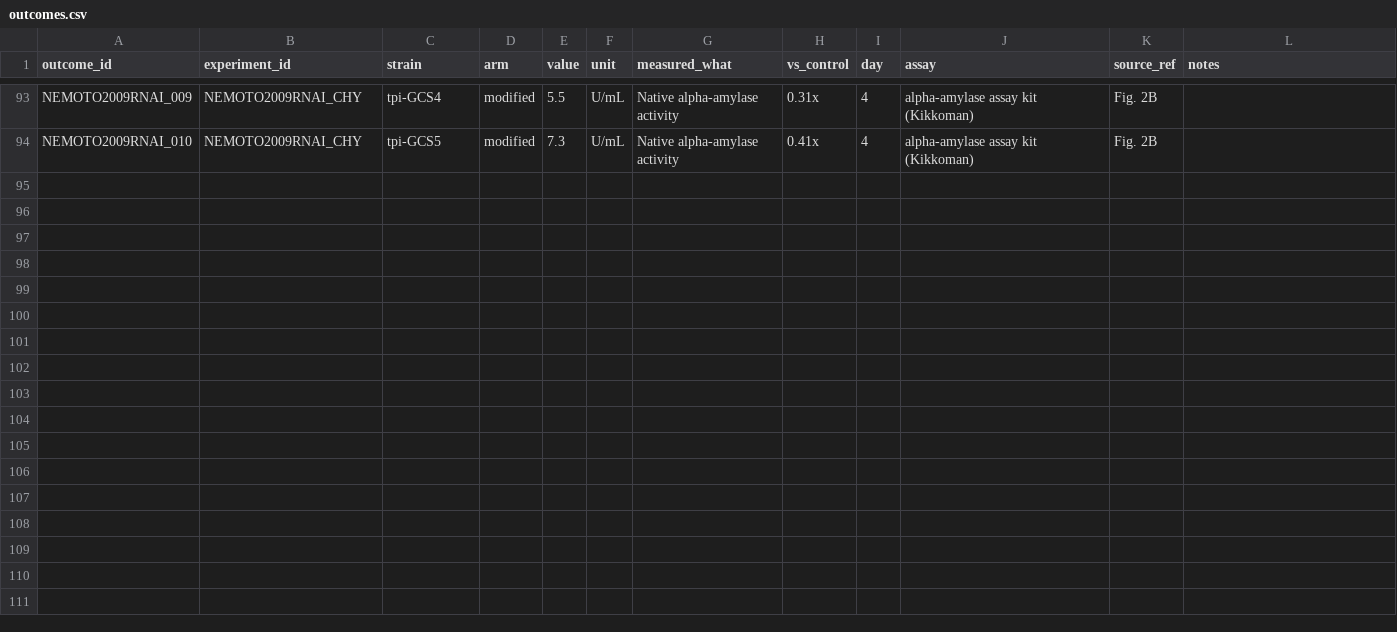
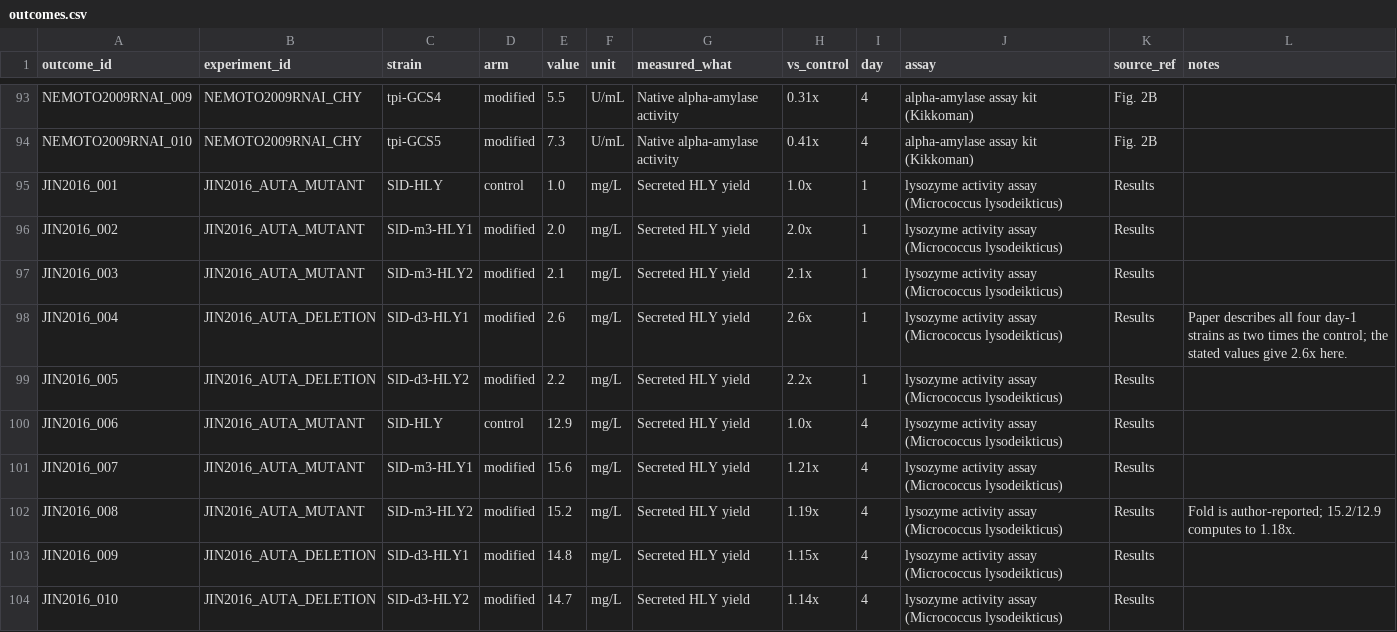
Before and after one commit to thedstrat/aoryzae-secretion-benchmark, a CSV file: data/outcomes.csv, drawn as a sheet; only a part is shown, gaps mark what is left out; the diff names each change by its address in the sheet, - before the commit and + after, or states it on an @@ line.

```diff
--- a/data/outcomes.csv
+++ b/data/outcomes.csv
+row 95: JIN2016_001 | JIN2016_AUTA_MUTANT | SlD-HLY | control | 1.0 | mg/L | Secreted HLY yield | 1.0x | 1 | lysozyme activity assay (Micrococcus lysodeikticus) | Results
+row 96: JIN2016_002 | JIN2016_AUTA_MUTANT | SlD-m3-HLY1 | modified | 2.0 | mg/L | Secreted HLY yield | 2.0x | 1 | lysozyme activity assay (Micrococcus lysodeikticus) | Results
+row 97: JIN2016_003 | JIN2016_AUTA_MUTANT | SlD-m3-HLY2 | modified | 2.1 | mg/L | Secreted HLY yield | 2.1x | 1 | lysozyme activity assay (Micrococcus lysodeikticus) | Results
+row 98: JIN2016_004 | JIN2016_AUTA_DELETION | SlD-d3-HLY1 | modified | 2.6 | mg/L | Secreted HLY yield | 2.6x | 1 | lysozyme activity assay (Micrococcus lysodeikticus) | Results | Paper describes all four day-1 strains as two times the control; the stated values give 2.6x here.
+row 99: JIN2016_005 | JIN2016_AUTA_DELETION | SlD-d3-HLY2 | modified | 2.2 | mg/L | Secreted HLY yield | 2.2x | 1 | lysozyme activity assay (Micrococcus lysodeikticus) | Results
+row 100: JIN2016_006 | JIN2016_AUTA_MUTANT | SlD-HLY | control | 12.9 | mg/L | Secreted HLY yield | 1.0x | 4 | lysozyme activity assay (Micrococcus lysodeikticus) | Results
+row 101: JIN2016_007 | JIN2016_AUTA_MUTANT | SlD-m3-HLY1 | modified | 15.6 | mg/L | Secreted HLY yield | 1.21x | 4 | lysozyme activity assay (Micrococcus lysodeikticus) | Results
+row 102: JIN2016_008 | JIN2016_AUTA_MUTANT | SlD-m3-HLY2 | modified | 15.2 | mg/L | Secreted HLY yield | 1.19x | 4 | lysozyme activity assay (Micrococcus lysodeikticus) | Results | Fold is author-reported; 15.2/12.9 computes to 1.18x.
+row 103: JIN2016_009 | JIN2016_AUTA_DELETION | SlD-d3-HLY1 | modified | 14.8 | mg/L | Secreted HLY yield | 1.15x | 4 | lysozyme activity assay (Micrococcus lysodeikticus) | Results
+row 104: JIN2016_010 | JIN2016_AUTA_DELETION | SlD-d3-HLY2 | modified | 14.7 | mg/L | Secreted HLY yield | 1.14x | 4 | lysozyme activity assay (Micrococcus lysodeikticus) | Results
```
Also changed, not shown: data/experiment_genes.csv, data/experiments.csv, 4 other files.
